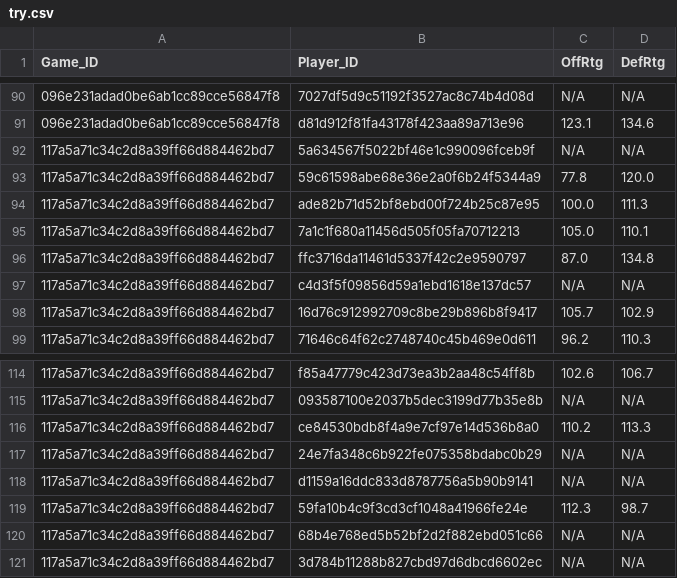
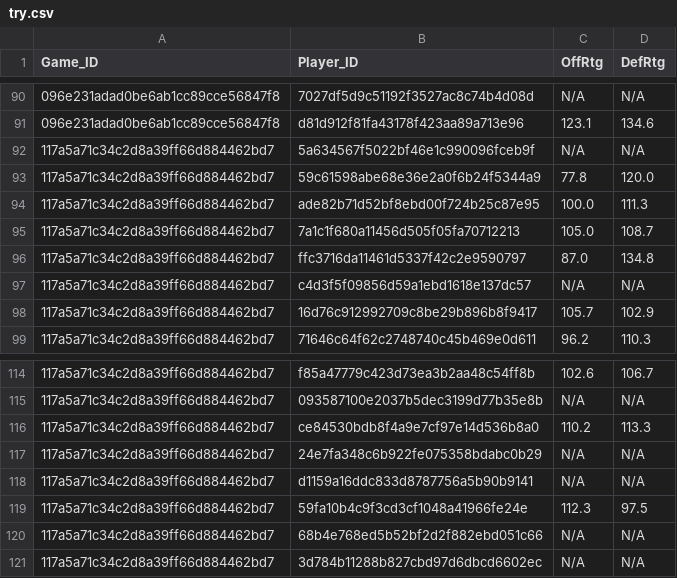
Before and after one commit to dvannucci/NBA-Hackathon, a CSV file: try.csv, drawn as a sheet; only a part is shown, gaps mark what is left out.

```diff
--- a/try.csv
+++ b/try.csv
@@ -94,3 +94,3 @@ Game_ID,Player_ID,OffRtg,DefRtg
 117a5a71c34c2d8a39ff66d884462bd7,ade82b71d52bf8ebd00f724b25c87e95,100.0,111.3
-117a5a71c34c2d8a39ff66d884462bd7,7a1c1f680a11456d505f05fa70712213,105.0,110.1
+117a5a71c34c2d8a39ff66d884462bd7,7a1c1f680a11456d505f05fa70712213,105.0,108.7
 117a5a71c34c2d8a39ff66d884462bd7,ffc3716da11461d5337f42c2e9590797,87.0,134.8
@@ -118,3 +118,3 @@ Game_ID,Player_ID,OffRtg,DefRtg
 117a5a71c34c2d8a39ff66d884462bd7,d1159a16ddc833d8787756a5b90b9141,N/A,N/A
-117a5a71c34c2d8a39ff66d884462bd7,59fa10b4c9f3cd3cf1048a41966fe24e,112.3,98.7
+117a5a71c34c2d8a39ff66d884462bd7,59fa10b4c9f3cd3cf1048a41966fe24e,112.3,97.5
 117a5a71c34c2d8a39ff66d884462bd7,68b4e768ed5b52bf2d2f882ebd051c66,N/A,N/A
```
Also changed, not shown: 1 other file.
